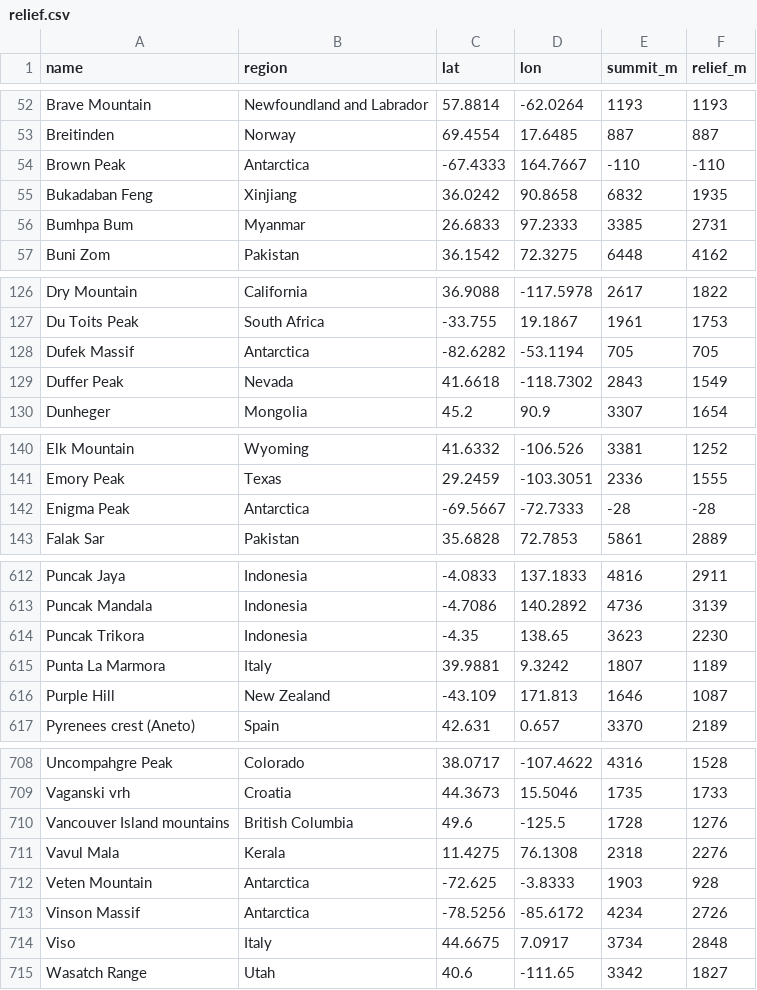
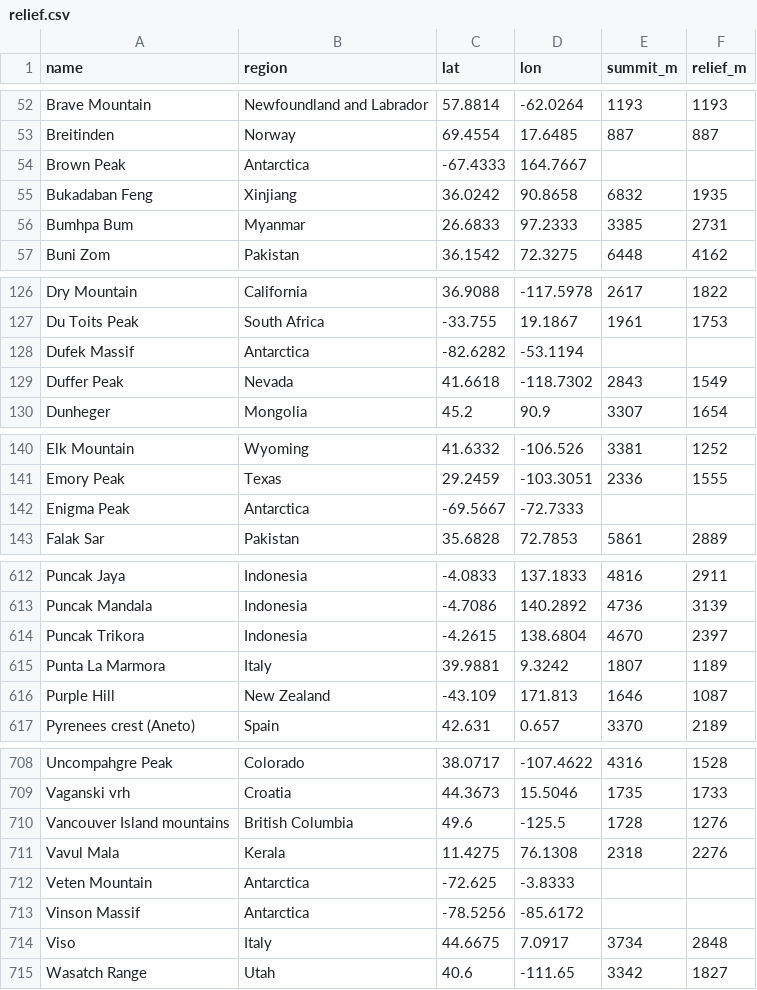
Before and after one commit to rrwhite/window-landmarks, a CSV file: data/relief.csv, drawn as a sheet; only a part is shown, gaps mark what is left out; the diff covers the shown part only.

```diff
--- a/data/relief.csv
+++ b/data/relief.csv
@@ -53,3 +53,3 @@ Brave Mountain,Newfoundland and Labrador,57.8814,-62.0264,1193,1193
 Breitinden,Norway,69.4554,17.6485,887,887
-Brown Peak,Antarctica,-67.4333,164.7667,-110,-110
+Brown Peak,Antarctica,-67.4333,164.7667,,
 Bukadaban Feng,Xinjiang,36.0242,90.8658,6832,1935
@@ -127,3 +127,3 @@ Dry Mountain,California,36.9088,-117.5978,2617,1822
 Du Toits Peak,South Africa,-33.755,19.1867,1961,1753
-Dufek Massif,Antarctica,-82.6282,-53.1194,705,705
+Dufek Massif,Antarctica,-82.6282,-53.1194,,
 Duffer Peak,Nevada,41.6618,-118.7302,2843,1549
@@ -141,3 +141,3 @@ Elk Mountain,Wyoming,41.6332,-106.526,3381,1252
 Emory Peak,Texas,29.2459,-103.3051,2336,1555
-Enigma Peak,Antarctica,-69.5667,-72.7333,-28,-28
+Enigma Peak,Antarctica,-69.5667,-72.7333,,
 Falak Sar,Pakistan,35.6828,72.7853,5861,2889
@@ -613,3 +613,3 @@ Puncak Jaya,Indonesia,-4.0833,137.1833,4816,2911
 Puncak Mandala,Indonesia,-4.7086,140.2892,4736,3139
-Puncak Trikora,Indonesia,-4.35,138.65,3623,2230
+Puncak Trikora,Indonesia,-4.2615,138.6804,4670,2397
 Punta La Marmora,Italy,39.9881,9.3242,1807,1189
@@ -711,4 +711,4 @@ Vancouver Island mountains,British Columbia,49.6,-125.5,1728,1276
 Vavul Mala,Kerala,11.4275,76.1308,2318,2276
-Veten Mountain,Antarctica,-72.625,-3.8333,1903,928
-Vinson Massif,Antarctica,-78.5256,-85.6172,4234,2726
+Veten Mountain,Antarctica,-72.625,-3.8333,,
+Vinson Massif,Antarctica,-78.5256,-85.6172,,
 Viso,Italy,44.6675,7.0917,3734,2848
```
Also changed, not shown: 70 edited cells elsewhere in this file, data/landmarks.csv, 6 other files.
